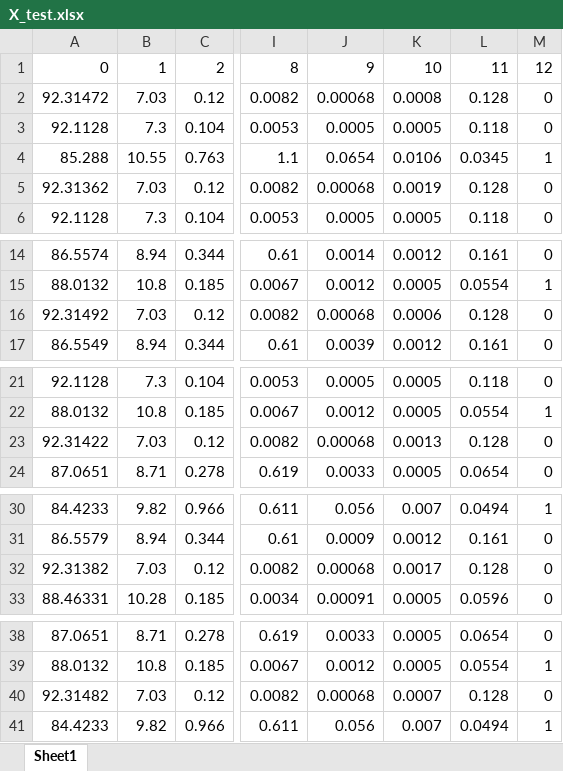
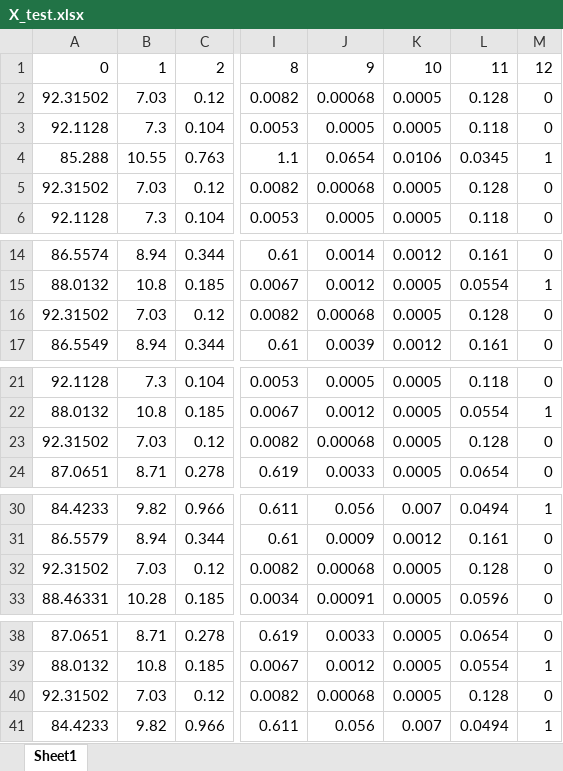
Before and after one commit to Rakeshsah740/PINN, an Excel workbook: excel/X_test.xlsx, sheet Sheet1, drawn as a sheet; only a part is shown, gaps mark what is left out; values as stored, in another font and other column widths than the file's, no borders; the diff covers the shown part only; the diff names each change by its address in the sheet, - before the commit and + after, or states it on an @@ line.

```diff
--- a/excel/X_test.xlsx (sheet Sheet1)
+++ b/excel/X_test.xlsx (sheet Sheet1)
-A2: 92.31472
+A2: 92.31502
-K2: 0.0008
+K2: 0.0005
-A5: 92.31362
+A5: 92.31502
-K5: 0.0019
+K5: 0.0005
-A16: 92.31492
+A16: 92.31502
-K16: 0.0006
+K16: 0.0005
-A23: 92.31422
+A23: 92.31502
-K23: 0.0013
+K23: 0.0005
-A32: 92.31382
+A32: 92.31502
-K32: 0.0017
+K32: 0.0005
-A40: 92.31482
+A40: 92.31502
-K40: 0.0007
+K40: 0.0005
```
Also changed, not shown: 2 edited cells elsewhere in this sheet, V3.xlsx, excel/X_test_np.xlsx, 13 other files.
